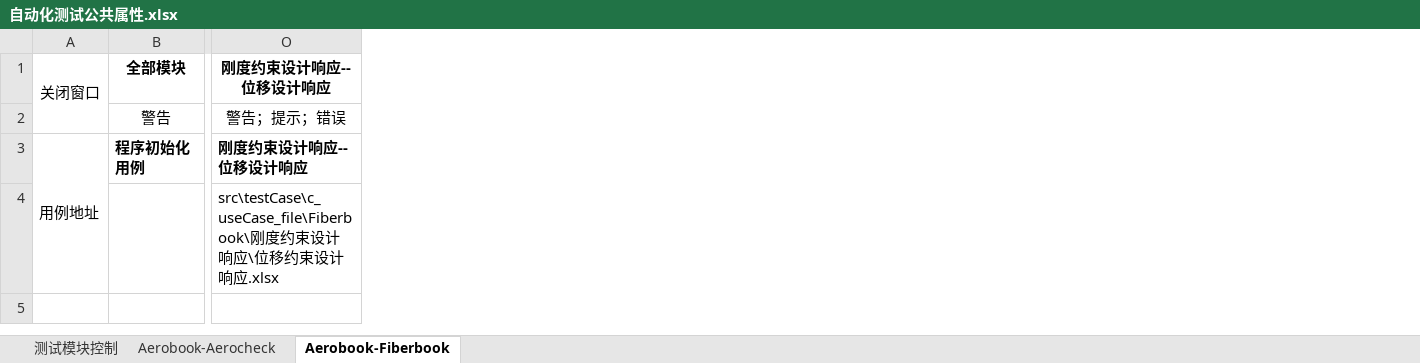
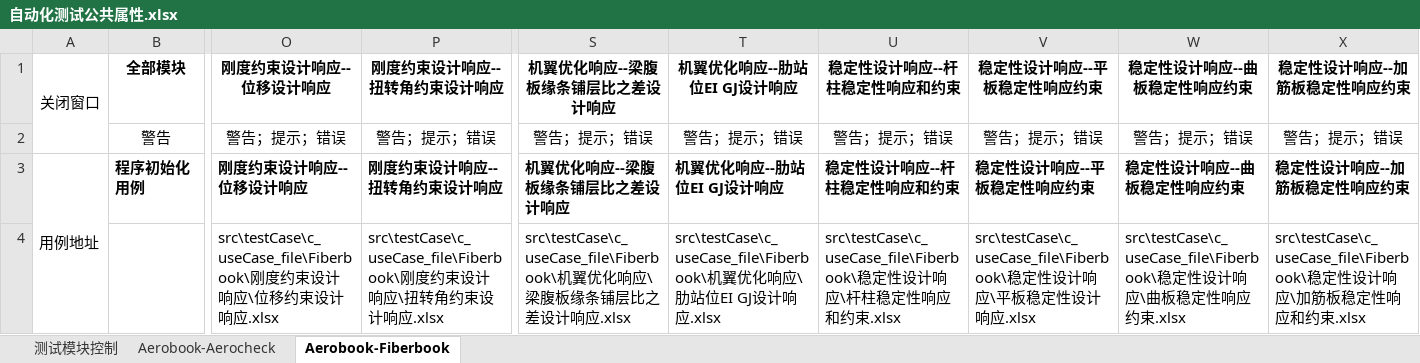
Before and after one commit to hejian5621/Aerobook, an Excel workbook: src/testCase/c_useCase_file/initialize/自动化测试公共属性.xlsx, sheet Aerobook-Fiberbook, drawn as a sheet; only a part is shown, gaps mark what is left out; values as stored, in another font and other column widths than the file's, no borders; the diff names each change by its address in the sheet, - before the commit and + after, or states it on an @@ line.

Commit message:
Fiberbook 完成
# Conflicts:
#	.idea/AircraftClient.iml
#	demo/demo_1/pywin/MenuOptions.py
#	demo/demo_1/pywin/test3.py
#	src/utils/otherMethods/ClientInitialization.py

```diff
--- a/src/testCase/c_useCase_file/initialize/自动化测试公共属性.xlsx (sheet Aerobook-Fiberbook)
+++ b/src/testCase/c_useCase_file/initialize/自动化测试公共属性.xlsx (sheet Aerobook-Fiberbook)
+column P, rows 1-4: 刚度约束设计响应--扭转角约束设计响应 | 警告；提示；错误 | 刚度约束设计响应--扭转角约束设计响应 | src\testCase\c_useCase_file\Fiberbook\刚度约束设计响应\扭转角约束设计响应.xlsx
+column S, rows 1-4: 机翼优化响应--梁腹板缘条铺层比之差设计响应 | 警告；提示；错误 | 机翼优化响应--梁腹板缘条铺层比之差设计响应 | src\testCase\c_useCase_file\Fiberbook\机翼优化响应\梁腹板缘条铺层比之差设计响应.xlsx
+column T, rows 1-4: 机翼优化响应--肋站位EI GJ设计响应 | 警告；提示；错误 | 机翼优化响应--肋站位EI GJ设计响应 | src\testCase\c_useCase_file\Fiberbook\机翼优化响应\肋站位EI GJ设计响应.xlsx
+column U, rows 1-4: 稳定性设计响应--杆柱稳定性响应和约束 | 警告；提示；错误 | 稳定性设计响应--杆柱稳定性响应和约束 | src\testCase\c_useCase_file\Fiberbook\稳定性设计响应\杆柱稳定性响应和约束.xlsx
+column V, rows 1-4: 稳定性设计响应--平板稳定性响应约束 | 警告；提示；错误 | 稳定性设计响应--平板稳定性响应约束 | src\testCase\c_useCase_file\Fiberbook\稳定性设计响应\平板稳定性设计响应.xlsx
+column W, rows 1-4: 稳定性设计响应--曲板稳定性响应约束 | 警告；提示；错误 | 稳定性设计响应--曲板稳定性响应约束 | src\testCase\c_useCase_file\Fiberbook\稳定性设计响应\曲板稳定性响应约束.xlsx
+column X, rows 1-4: 稳定性设计响应--加筋板稳定性响应约束 | 警告；提示；错误 | 稳定性设计响应--加筋板稳定性响应约束 | src\testCase\c_useCase_file\Fiberbook\稳定性设计响应\加筋板稳定性响应和约束.xlsx
```
Also changed, not shown: sheet 测试模块控制, src/testCase/c_useCase_file/Fiberbook/刚度约束设计响应/位移约束设计响应.xlsx, src/testCase/c_useCase_file/Fiberbook/刚度约束设计响应/刚度比设计响应.xlsx, 11 other files.
